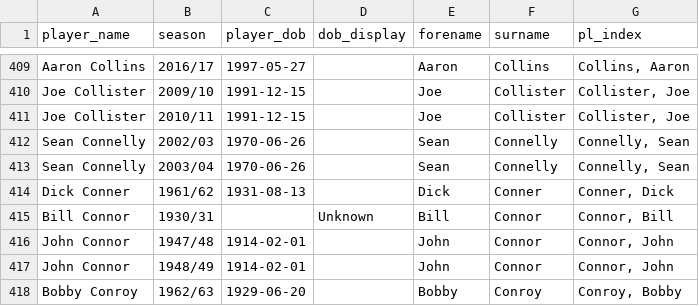
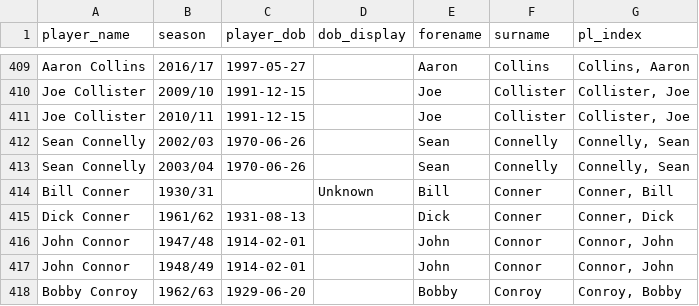
Before and after one commit to petebrown/pre-2023-data-prep, a CSV file: data/player_dobs.csv, drawn as a sheet; only a part is shown, gaps mark what is left out; removed rows and columns are numbered as before the commit, all else as after; the diff names each change by its address in the sheet, - before the commit and + after, or states it on an @@ line.

Commit message:
Bill Connor -> Conner fix

```diff
--- a/data/player_dobs.csv
+++ b/data/player_dobs.csv
+row 414: Bill Conner | 1930/31 |  | Unknown | Bill | Conner | Conner, Bill
-row 415: Bill Connor | 1930/31 |  | Unknown | Bill | Connor | Connor, Bill
```
Also changed, not shown: 1 other file.
